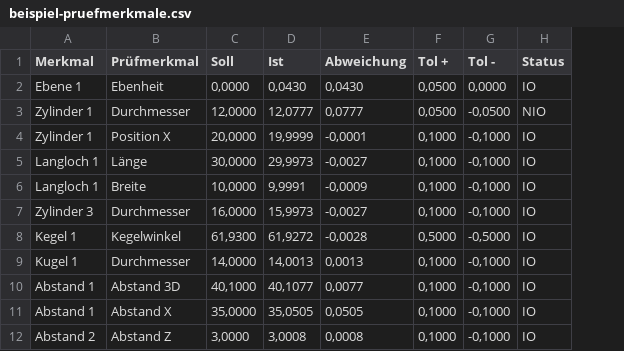
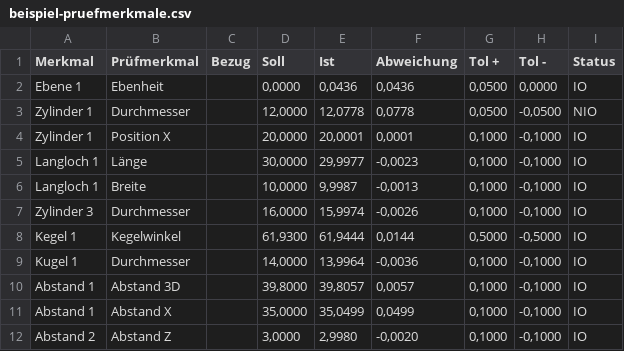
Before and after one commit to deanosaurus89/messwerk-3d, a CSV file: docs/beispiel-pruefmerkmale.csv, drawn as a sheet; addresses are those after the commit; the diff names each change by its address in the sheet, - before the commit and + after, or states it on an @@ line.

```diff
--- a/docs/beispiel-pruefmerkmale.csv
+++ b/docs/beispiel-pruefmerkmale.csv
+column C (Bezug), empty
-E2 (Ist): 0,0430
+E2 (Ist): 0,0436
-F2 (Abweichung): 0,0430
+F2 (Abweichung): 0,0436
-E3 (Ist): 12,0777
+E3 (Ist): 12,0778
-F3 (Abweichung): 0,0777
+F3 (Abweichung): 0,0778
-E4 (Ist): 19,9999
+E4 (Ist): 20,0001
-F4 (Abweichung): -0,0001
+F4 (Abweichung): 0,0001
-E5 (Ist): 29,9973
+E5 (Ist): 29,9977
-F5 (Abweichung): -0,0027
+F5 (Abweichung): -0,0023
-E6 (Ist): 9,9991
+E6 (Ist): 9,9987
-F6 (Abweichung): -0,0009
+F6 (Abweichung): -0,0013
-E7 (Ist): 15,9973
+E7 (Ist): 15,9974
-F7 (Abweichung): -0,0027
+F7 (Abweichung): -0,0026
-E8 (Ist): 61,9272
+E8 (Ist): 61,9444
-F8 (Abweichung): -0,0028
+F8 (Abweichung): 0,0144
-E9 (Ist): 14,0013
+E9 (Ist): 13,9964
-F9 (Abweichung): 0,0013
+F9 (Abweichung): -0,0036
-D10 (Soll): 40,1000
+D10 (Soll): 39,8000
-E10 (Ist): 40,1077
+E10 (Ist): 39,8057
-F10 (Abweichung): 0,0077
+F10 (Abweichung): 0,0057
-E11 (Ist): 35,0505
+E11 (Ist): 35,0499
-F11 (Abweichung): 0,0505
+F11 (Abweichung): 0,0499
-E12 (Ist): 3,0008
+E12 (Ist): 2,9980
-F12 (Abweichung): 0,0008
+F12 (Abweichung): -0,0020
```
Also changed, not shown: docs/beispiel-bericht.csv, 56 other files.
